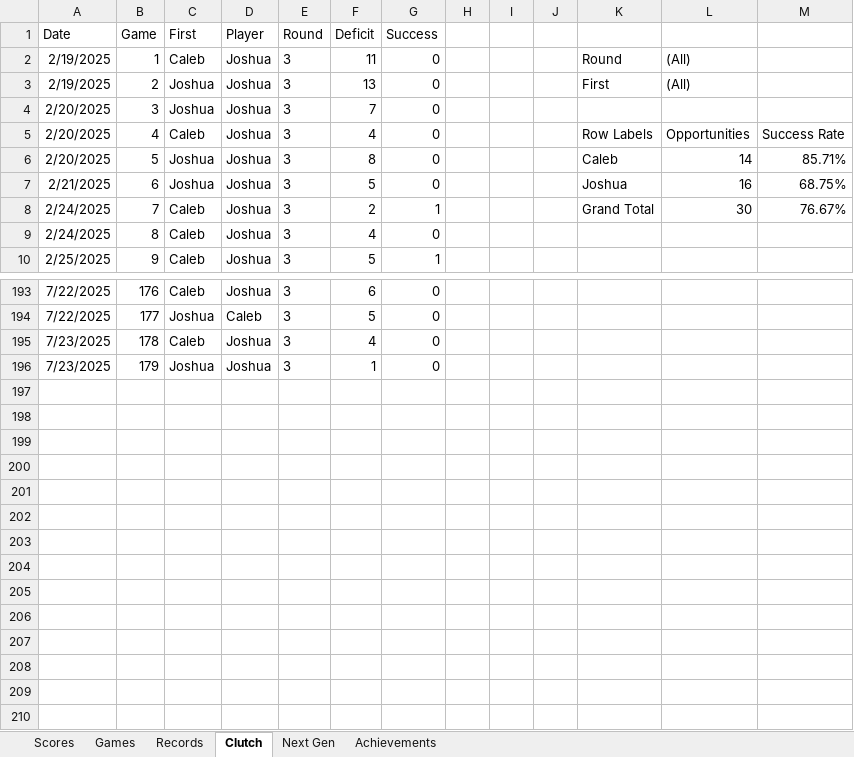
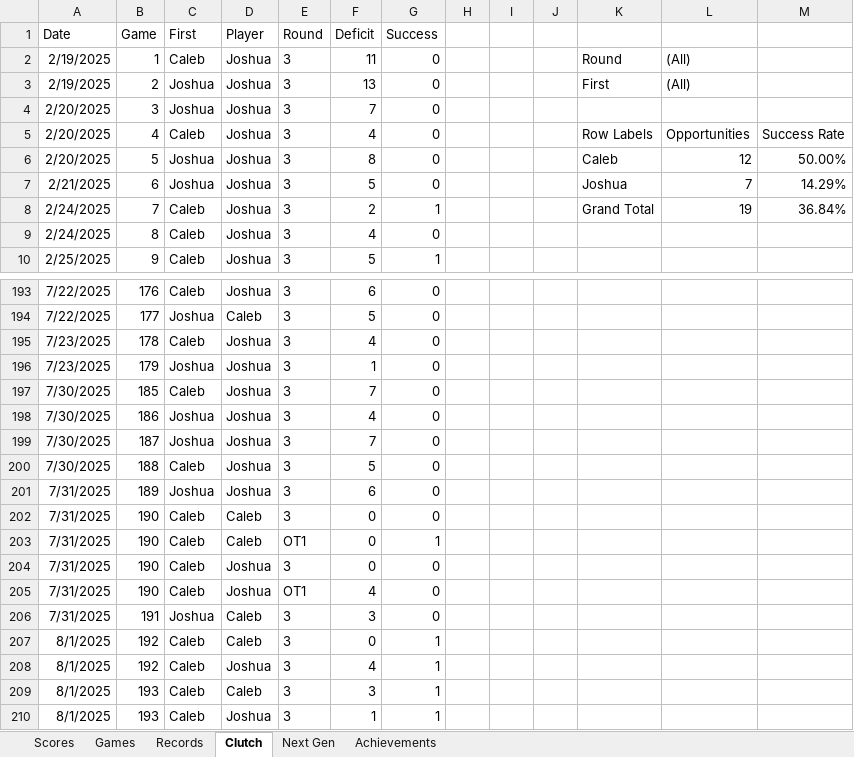
Before and after one commit to CalebSkinner1/DartsAnalysis, an Excel workbook: Maxfield - Darts.xlsx, sheet Clutch, drawn as a sheet; only a part is shown, gaps mark what is left out; values as stored, in another font and other column widths than the file's, no borders; charts and pictures and table styles not drawn; the diff names each change by its address in the sheet, - before the commit and + after, or states it on an @@ line.

```diff
--- a/Maxfield - Darts.xlsx (sheet Clutch)
+++ b/Maxfield - Darts.xlsx (sheet Clutch)
-L6: 14
+L6: 12
-M6: 85.71%
+M6: 50.00%
-L7: 16
+L7: 7
-M7: 68.75%
+M7: 14.29%
-L8: 30
+L8: 19
-M8: 76.67%
+M8: 36.84%
+row 197: 7/30/2025 | 185 | Caleb | Joshua | 3 | 7 | 0
+row 198: 7/30/2025 | 186 | Joshua | Joshua | 3 | 4 | 0
+row 199: 7/30/2025 | 187 | Joshua | Joshua | 3 | 7 | 0
+row 200: 7/30/2025 | 188 | Caleb | Joshua | 3 | 5 | 0
+row 201: 7/31/2025 | 189 | Joshua | Joshua | 3 | 6 | 0
+row 202: 7/31/2025 | 190 | Caleb | Caleb | 3 | 0 | 0
+row 203: 7/31/2025 | 190 | Caleb | Caleb | OT1 | 0 | 1
+row 204: 7/31/2025 | 190 | Caleb | Joshua | 3 | 0 | 0
+row 205: 7/31/2025 | 190 | Caleb | Joshua | OT1 | 4 | 0
+row 206: 7/31/2025 | 191 | Joshua | Caleb | 3 | 3 | 0
+row 207: 8/1/2025 | 192 | Caleb | Caleb | 3 | 0 | 1
+row 208: 8/1/2025 | 192 | Caleb | Joshua | 3 | 4 | 1
+row 209: 8/1/2025 | 193 | Caleb | Caleb | 3 | 3 | 1
+row 210: 8/1/2025 | 193 | Caleb | Joshua | 3 | 1 | 1
```
Also changed, not shown: sheet Records, sheet Scores, sheet Games, sheet Next Gen.
